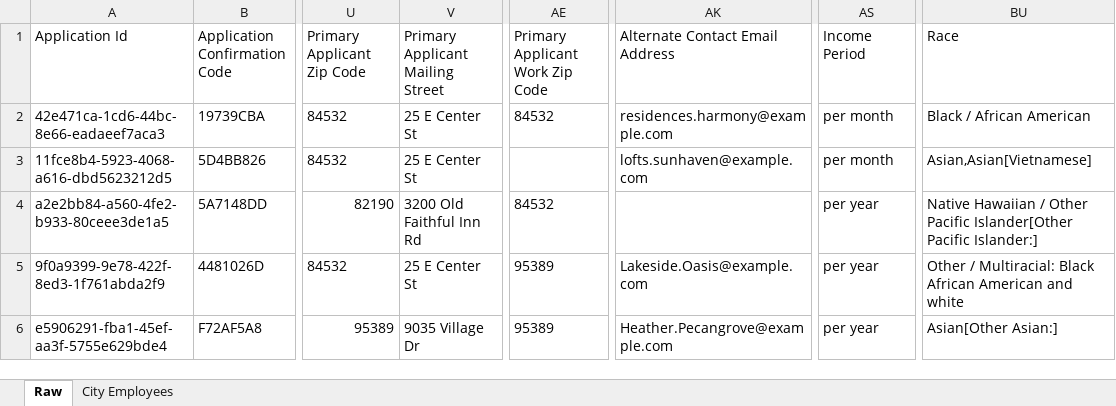
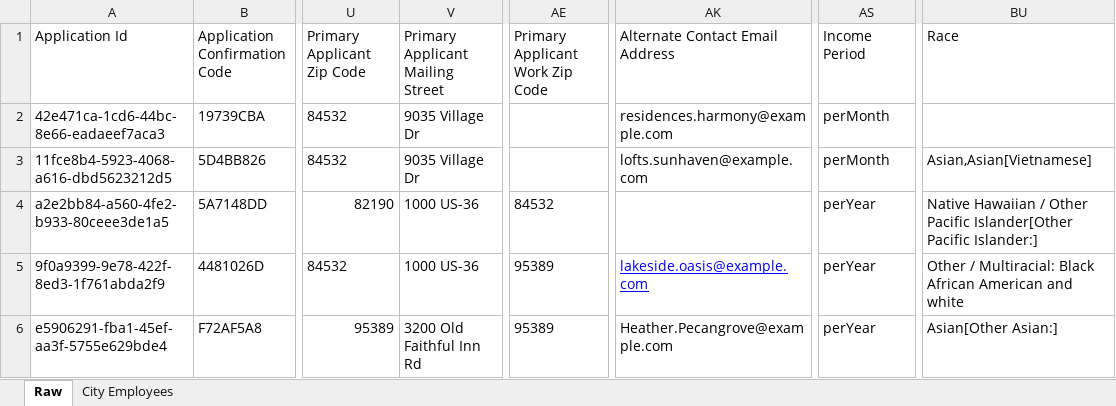
Before and after one commit to gbbayareametro/doorway-lambdas, an Excel workbook: lib/handler-functions/lottery-4280319b-a330-423d-bc02-1b779c60deb2-1721949455065.xlsx, sheet Raw, drawn as a sheet; only a part is shown, gaps mark what is left out; values as stored, in another font and other column widths than the file's, no borders; the diff names each change by its address in the sheet, - before the commit and + after, or states it on an @@ line.

```diff
--- a/lib/handler-functions/lottery-4280319b-a330-423d-bc02-1b779c60deb2-1721949455065.xlsx (sheet Raw)
+++ b/lib/handler-functions/lottery-4280319b-a330-423d-bc02-1b779c60deb2-1721949455065.xlsx (sheet Raw)
-V2:V3 (Primary Applicant Mailing Street): 25 E Center St
+V2:V3 (Primary Applicant Mailing Street): 9035 Village Dr
-AE2 (Primary Applicant Work Zip Code): 84532
+AE2 (Primary Applicant Work Zip Code): (empty)
-AS2:AS3 (Income Period): per month
+AS2:AS3 (Income Period): perMonth
-BU2 (Race): Black / African American
+BU2 (Race): (empty)
-V4 (Primary Applicant Mailing Street): 3200 Old Faithful Inn Rd
+V4 (Primary Applicant Mailing Street): 1000 US-36
-AS4:AS6 (Income Period): per year
+AS4:AS6 (Income Period): perYear
-V5 (Primary Applicant Mailing Street): 25 E Center St
+V5 (Primary Applicant Mailing Street): 1000 US-36
-AK5 (Alternate Contact Email Address): Lakeside.Oasis@example.com
+AK5 (Alternate Contact Email Address): lakeside.oasis@example.com
@@ AK5 underline: off → on, text colour: black → #0000FF @@
-V6 (Primary Applicant Mailing Street): 9035 Village Dr
+V6 (Primary Applicant Mailing Street): 3200 Old Faithful Inn Rd
```
Also changed, not shown: 2 other files.
